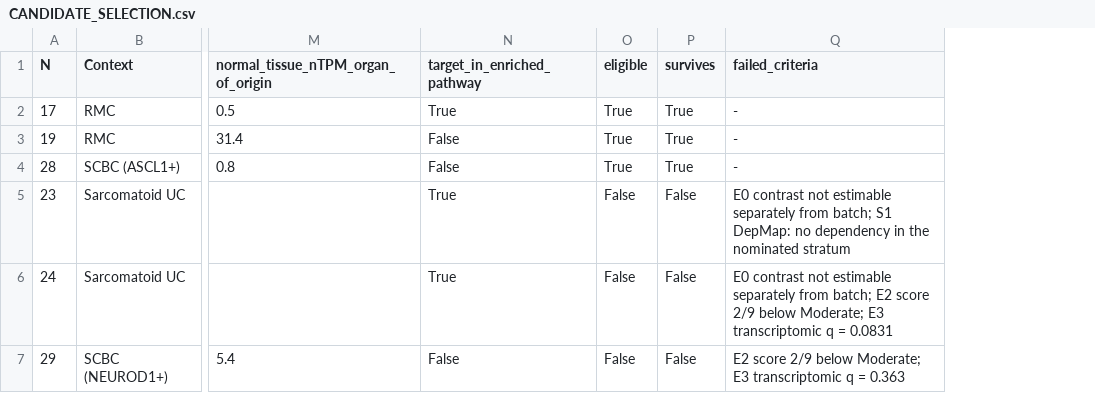
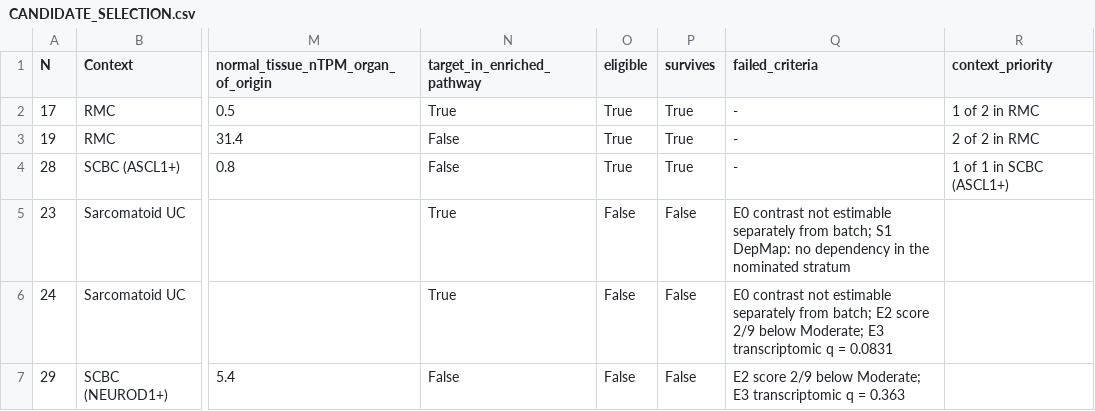
Before and after one commit to gbrink10/urologic-variant-drug-prioritization, a CSV file: results/refit/CANDIDATE_SELECTION.csv, drawn as a sheet; only a part is shown, gaps mark what is left out; the diff names each change by its address in the sheet, - before the commit and + after, or states it on an @@ line.

```diff
--- a/results/refit/CANDIDATE_SELECTION.csv
+++ b/results/refit/CANDIDATE_SELECTION.csv
+column R (context_priority), rows 2-4: 1 of 2 in RMC | 2 of 2 in RMC | 1 of 1 in SCBC (ASCL1+)
```
Also changed, not shown: 9 other files.
